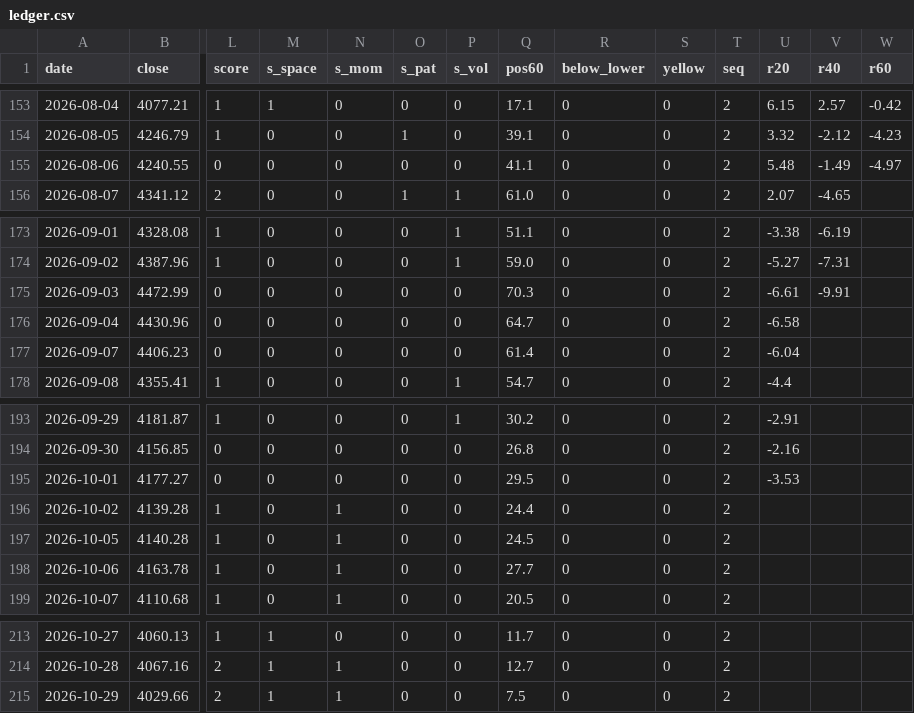
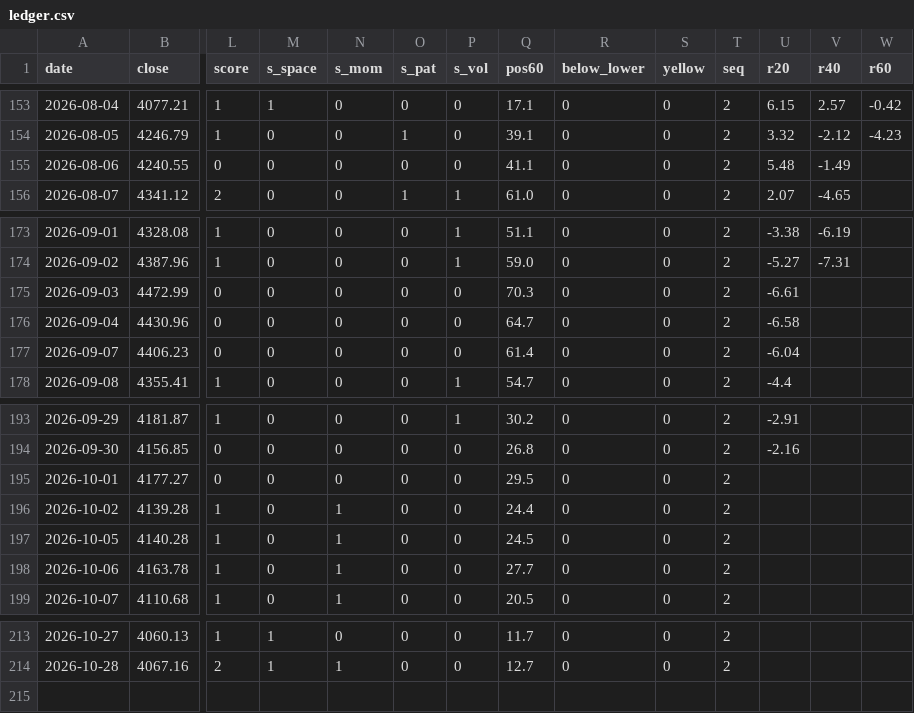
Before and after one commit to ztn0501/gold-radar, a CSV file: gm/gold-monitor/ledger.csv, drawn as a sheet; only a part is shown, gaps mark what is left out; rows hold the shown columns only; the diff names each change by its address in the sheet, - before the commit and + after, or states it on an @@ line.

```diff
--- a/gm/gold-monitor/ledger.csv
+++ b/gm/gold-monitor/ledger.csv
-W155 (r60): -4.97
+W155 (r60): (empty)
-V175 (r40): -9.91
+V175 (r40): (empty)
-U195 (r20): -3.53
+U195 (r20): (empty)
-row 215: 2026-10-29 | 4029.66 | 2 | 1 | 1 | 0 | 0 | 7.5 | 0 | 0 | 2
```
Also changed, not shown: 28 other files.
